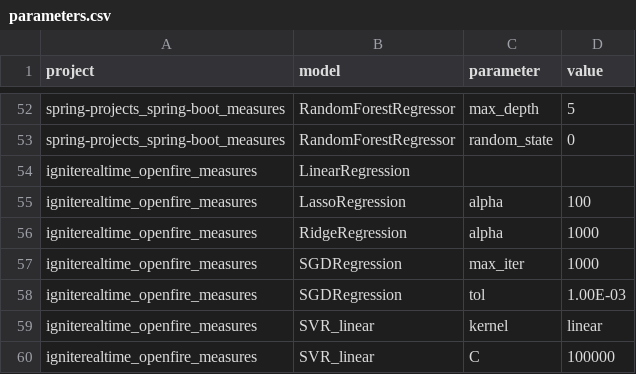
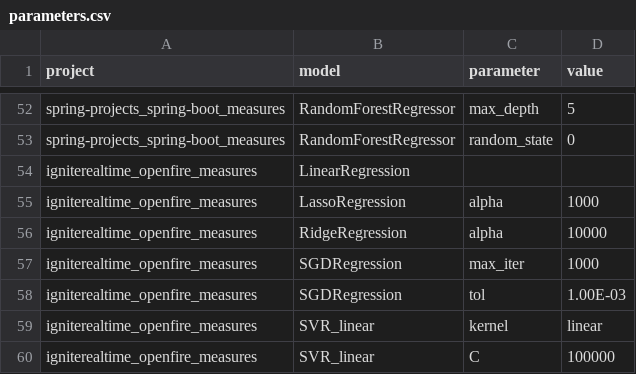
Before and after one commit to paulorfarah/td-lstm-forecasting, a CSV file: parameters.csv, drawn as a sheet; only a part is shown, gaps mark what is left out.

```diff
--- a/parameters.csv
+++ b/parameters.csv
@@ -54,4 +54,4 @@ spring-projects_spring-boot_measures,RandomForestRegressor,random_state,0
 igniterealtime_openfire_measures,LinearRegression,,
-igniterealtime_openfire_measures,LassoRegression,alpha,100
-igniterealtime_openfire_measures,RidgeRegression,alpha,1000
+igniterealtime_openfire_measures,LassoRegression,alpha,1000
+igniterealtime_openfire_measures,RidgeRegression,alpha,10000
 igniterealtime_openfire_measures,SGDRegression,max_iter,1000
```
Also changed, not shown: mae.csv, mape.csv, 7 other files.
